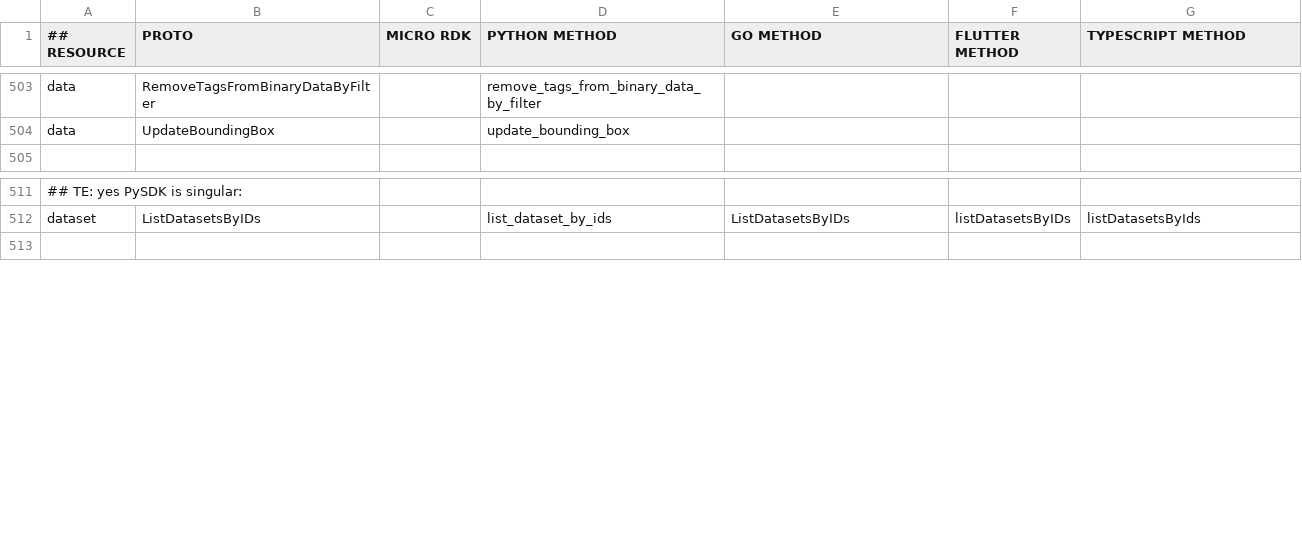
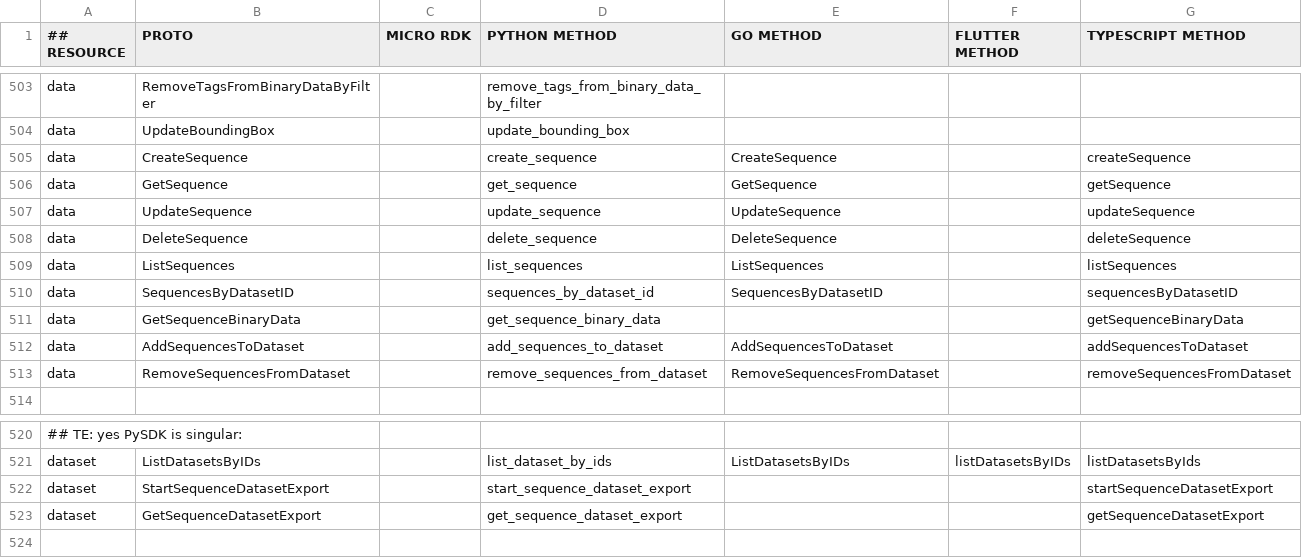
Before and after one commit to viamrobotics/docs, a CSV file: .github/workflows/sdk_protos_map.csv, drawn as a sheet; only a part is shown, gaps mark what is left out; the diff names each change by its address in the sheet, - before the commit and + after, or states it on an @@ line.

```diff
--- a/.github/workflows/sdk_protos_map.csv
+++ b/.github/workflows/sdk_protos_map.csv
+row 505: data | CreateSequence |  | create_sequence | CreateSequence |  | createSequence
+row 506: data | GetSequence |  | get_sequence | GetSequence |  | getSequence
+row 507: data | UpdateSequence |  | update_sequence | UpdateSequence |  | updateSequence
+row 508: data | DeleteSequence |  | delete_sequence | DeleteSequence |  | deleteSequence
+row 509: data | ListSequences |  | list_sequences | ListSequences |  | listSequences
+row 510: data | SequencesByDatasetID |  | sequences_by_dataset_id | SequencesByDatasetID |  | sequencesByDatasetID
+row 511: data | GetSequenceBinaryData |  | get_sequence_binary_data |  |  | getSequenceBinaryData
+row 512: data | AddSequencesToDataset |  | add_sequences_to_dataset | AddSequencesToDataset |  | addSequencesToDataset
+row 513: data | RemoveSequencesFromDataset |  | remove_sequences_from_dataset | RemoveSequencesFromDataset |  | removeSequencesFromDataset
+row 522: dataset | StartSequenceDatasetExport |  | start_sequence_dataset_export |  |  | startSequenceDatasetExport
+row 523: dataset | GetSequenceDatasetExport |  | get_sequence_dataset_export |  |  | getSequenceDatasetExport
```
Also changed, not shown: 32 other files.
